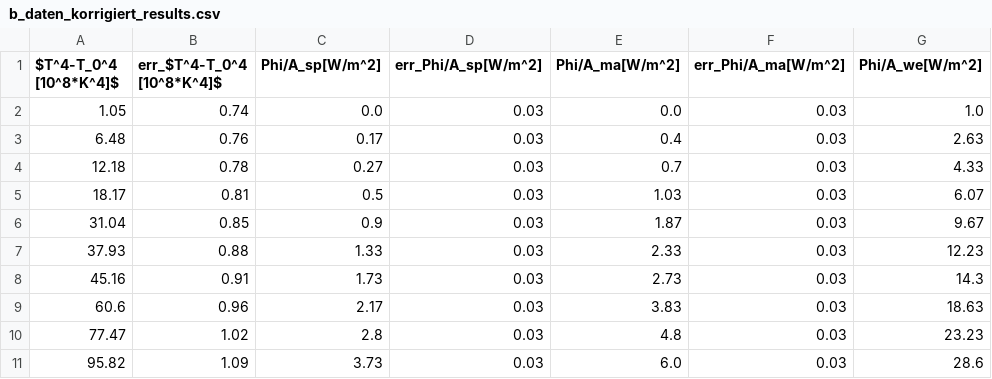
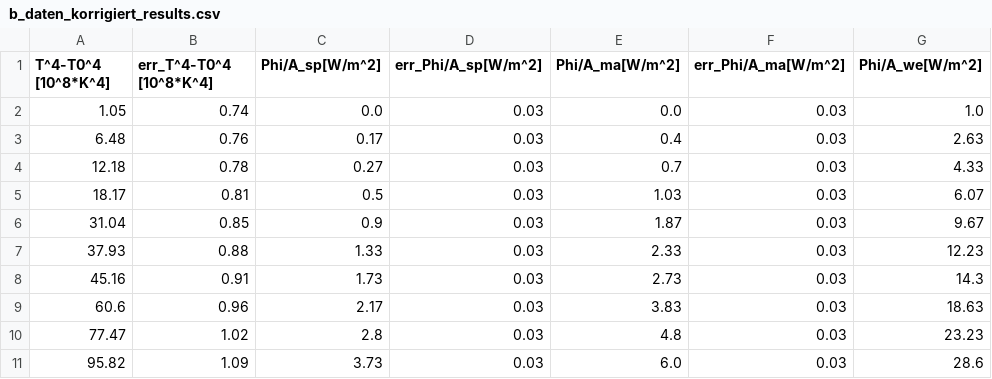
Before and after one commit to Patrixon0/data-analysis-plotting-tool, a CSV file: P3/Jannis_Dejan/372/b_daten_korrigiert_results.csv, drawn as a sheet; only a part is shown; the diff names each change by its address in the sheet, - before the commit and + after, or states it on an @@ line.

```diff
--- a/P3/Jannis_Dejan/372/b_daten_korrigiert_results.csv
+++ b/P3/Jannis_Dejan/372/b_daten_korrigiert_results.csv
-A1: $T^4-T_0^4 [10^8*K^4]$
+A1: T^4-T0^4 [10^8*K^4]
-B1: err_$T^4-T_0^4 [10^8*K^4]$
+B1: err_T^4-T0^4 [10^8*K^4]
```
Also changed, not shown: P3/Jannis_Dejan/372/c1_daten_rounded_leistung_var.csv, 7 other files.
